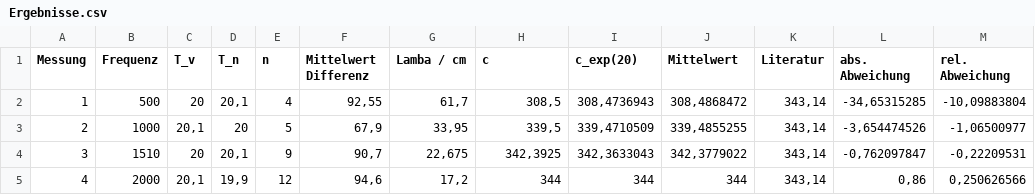
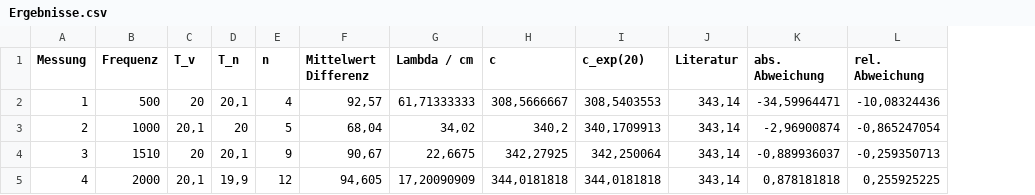
Before and after one commit to TechNiggo/LaborPhysikS2, a CSV file: tables/Ergebnisse.csv, drawn as a sheet; removed rows and columns are numbered as before the commit, all else as after; the diff names each change by its address in the sheet, - before the commit and + after, or states it on an @@ line.

```diff
--- a/tables/Ergebnisse.csv
+++ b/tables/Ergebnisse.csv
-column G (Lamba / cm), rows 2-5: 61,7 | 33,95 | 22,675 | 17,2
+column G (Lambda / cm), rows 2-5: 61,71333333 | 34,02 | 22,6675 | 17,20090909
-column J (Mittelwert), rows 2-5: 308,4868472 | 339,4855255 | 342,3779022 | 344
-F2 (Mittelwert Differenz): 92,55
+F2 (Mittelwert Differenz): 92,57
-H2 (c): 308,5
+H2 (c): 308,5666667
-I2 (c_exp(20)): 308,4736943
+I2 (c_exp(20)): 308,5403553
-K2 (abs. Abweichung): -34,65315285
+K2 (abs. Abweichung): -34,59964471
-L2 (rel. Abweichung): -10,09883804
+L2 (rel. Abweichung): -10,08324436
-F3 (Mittelwert Differenz): 67,9
+F3 (Mittelwert Differenz): 68,04
-H3 (c): 339,5
+H3 (c): 340,2
-I3 (c_exp(20)): 339,4710509
+I3 (c_exp(20)): 340,1709913
-K3 (abs. Abweichung): -3,654474526
+K3 (abs. Abweichung): -2,96900874
-L3 (rel. Abweichung): -1,06500977
+L3 (rel. Abweichung): -0,865247054
-F4 (Mittelwert Differenz): 90,7
+F4 (Mittelwert Differenz): 90,67
-H4 (c): 342,3925
+H4 (c): 342,27925
-I4 (c_exp(20)): 342,3633043
+I4 (c_exp(20)): 342,250064
-K4 (abs. Abweichung): -0,762097847
+K4 (abs. Abweichung): -0,889936037
-L4 (rel. Abweichung): -0,22209531
+L4 (rel. Abweichung): -0,259350713
-F5 (Mittelwert Differenz): 94,6
+F5 (Mittelwert Differenz): 94,605
-H5 (c): 344
+H5 (c): 344,0181818
-I5 (c_exp(20)): 344
+I5 (c_exp(20)): 344,0181818
-K5 (abs. Abweichung): 0,86
+K5 (abs. Abweichung): 0,878181818
-L5 (rel. Abweichung): 0,250626566
+L5 (rel. Abweichung): 0,255925225
```
Also changed, not shown: tables/A1b.csv, tables/A1c.csv, 7 other files.
